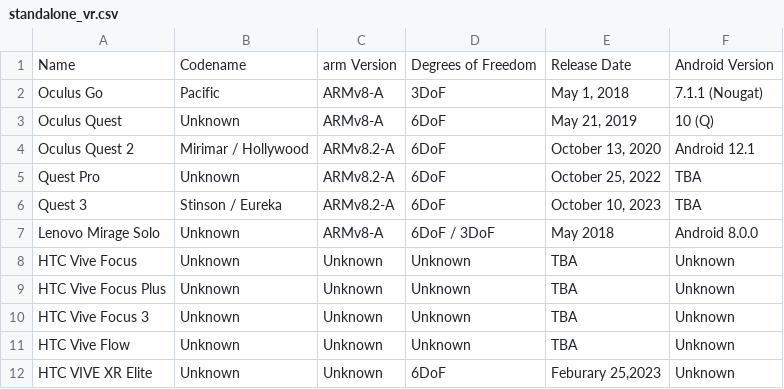
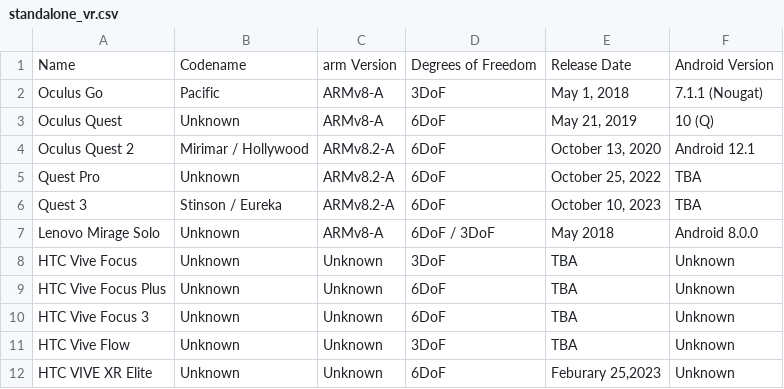
Before and after one commit to PixelNetNeon/vrDB, a CSV file: standalone_vr.csv, drawn as a sheet.

Commit message:
Update standalone_vr.csv

```diff
--- a/standalone_vr.csv
+++ b/standalone_vr.csv
@@ -7,6 +7,6 @@ Quest 3,Stinson / Eureka,ARMv8.2-A,6DoF,"October 10, 2023",TBA
 Lenovo Mirage Solo,Unknown,ARMv8-A,6DoF / 3DoF,"May 2018","Android 8.0.0"
-HTC Vive Focus,Unknown,Unknown,Unknown,TBA,Unknown
-HTC Vive Focus Plus,Unknown,Unknown,Unknown,TBA,Unknown
-HTC Vive Focus 3,Unknown,Unknown,Unknown,TBA,Unknown
-HTC Vive Flow,Unknown,Unknown,Unknown,TBA,Unknown
+HTC Vive Focus,Unknown,Unknown,3DoF,TBA,Unknown
+HTC Vive Focus Plus,Unknown,Unknown,6DoF,TBA,Unknown
+HTC Vive Focus 3,Unknown,Unknown,6DoF,TBA,Unknown
+HTC Vive Flow,Unknown,Unknown,3DoF,TBA,Unknown
 HTC VIVE XR Elite,Unknown,Unknown,6DoF,"Feburary 25,2023",Unknown
```
